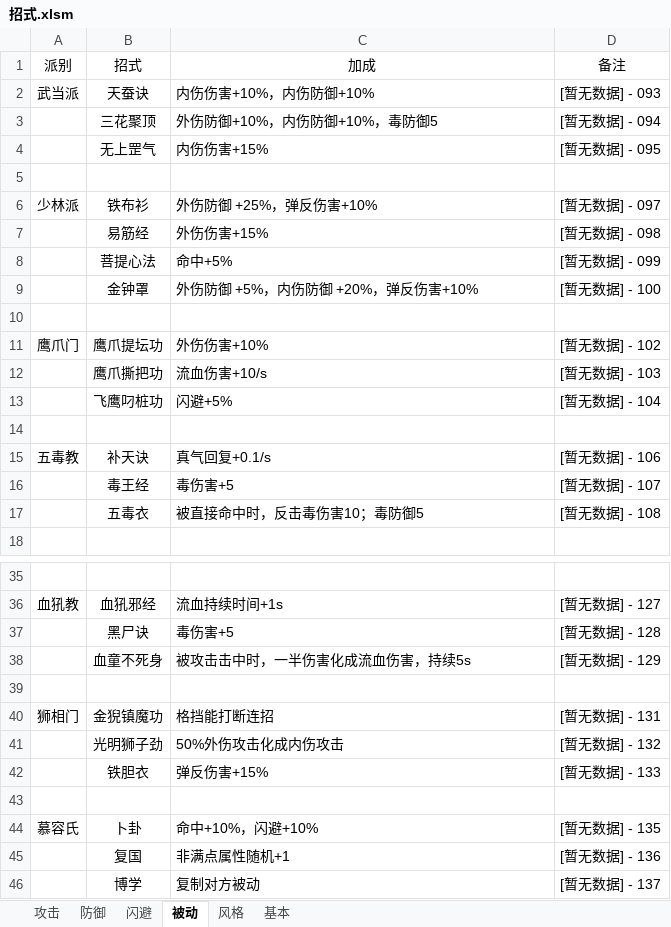
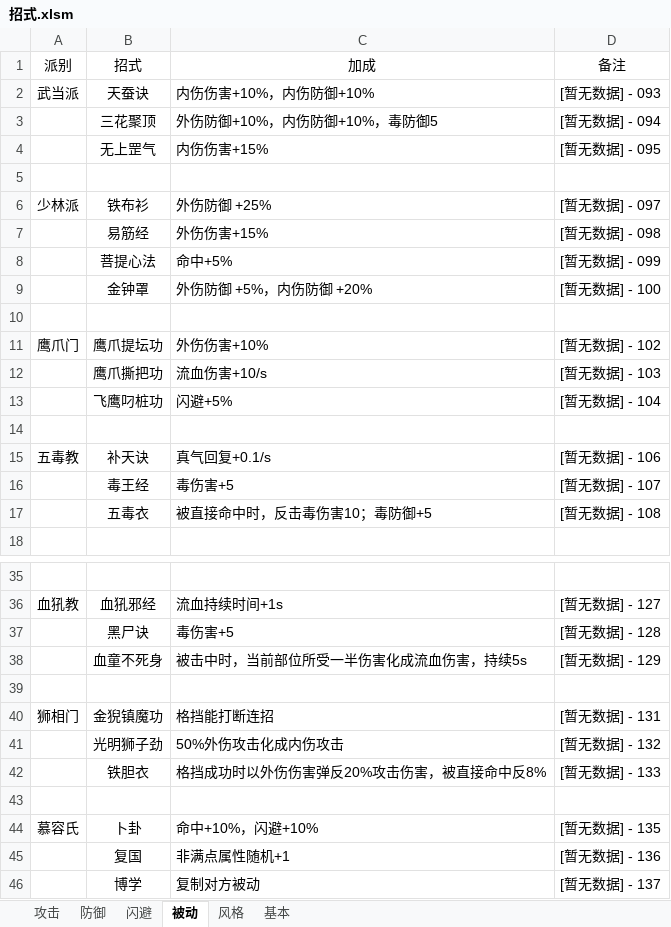
Before and after one commit to pealpool/kungfu, an Excel workbook: plan/招式.xlsm, sheet 被动, drawn as a sheet; only a part is shown, gaps mark what is left out; values as stored, in another font and other column widths than the file's, no borders; the diff names each change by its address in the sheet, - before the commit and + after, or states it on an @@ line.

```diff
--- a/plan/招式.xlsm (sheet 被动)
+++ b/plan/招式.xlsm (sheet 被动)
-C6 (加成): 外伤防御 +25%，弹反伤害+10%
+C6 (加成): 外伤防御 +25%
-C9 (加成): 外伤防御 +5%，内伤防御 +20%，弹反伤害+10%
+C9 (加成): 外伤防御 +5%，内伤防御 +20%
-C17 (加成): 被直接命中时，反击毒伤害10；毒防御5
+C17 (加成): 被直接命中时，反击毒伤害10；毒防御+5
-C38 (加成): 被攻击击中时，一半伤害化成流血伤害，持续5s
+C38 (加成): 被击中时，当前部位所受一半伤害化成流血伤害，持续5s
-C42 (加成): 弹反伤害+15%
+C42 (加成): 格挡成功时以外伤伤害弹反20%攻击伤害，被直接命中反8%
```
Also changed, not shown: charts or pictures, 8 other files.
